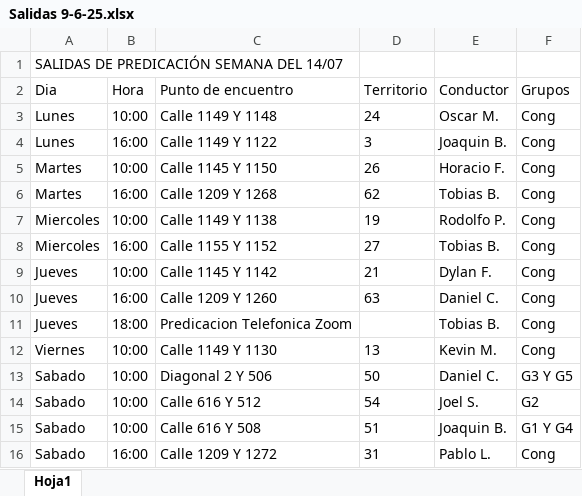
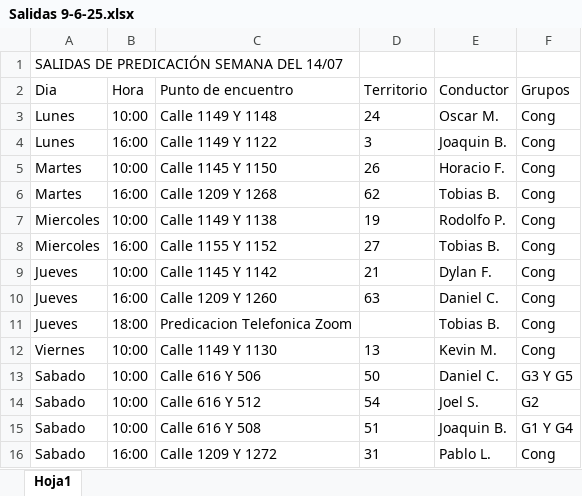
Before and after one commit to E-rik-Salva/salidas, an Excel workbook: Salidas 9-6-25.xlsx, sheet Hoja1, drawn as a sheet; values as stored, in another font and other column widths than the file's, no borders; the diff names each change by its address in the sheet, - before the commit and + after, or states it on an @@ line.

```diff
--- a/Salidas 9-6-25.xlsx (sheet Hoja1)
+++ b/Salidas 9-6-25.xlsx (sheet Hoja1)
-C13 (Punto de encuentro): Diagonal 2 Y 506
+C13 (Punto de encuentro): Calle 616 Y 506
```
Also changed, not shown: 1 other file.
